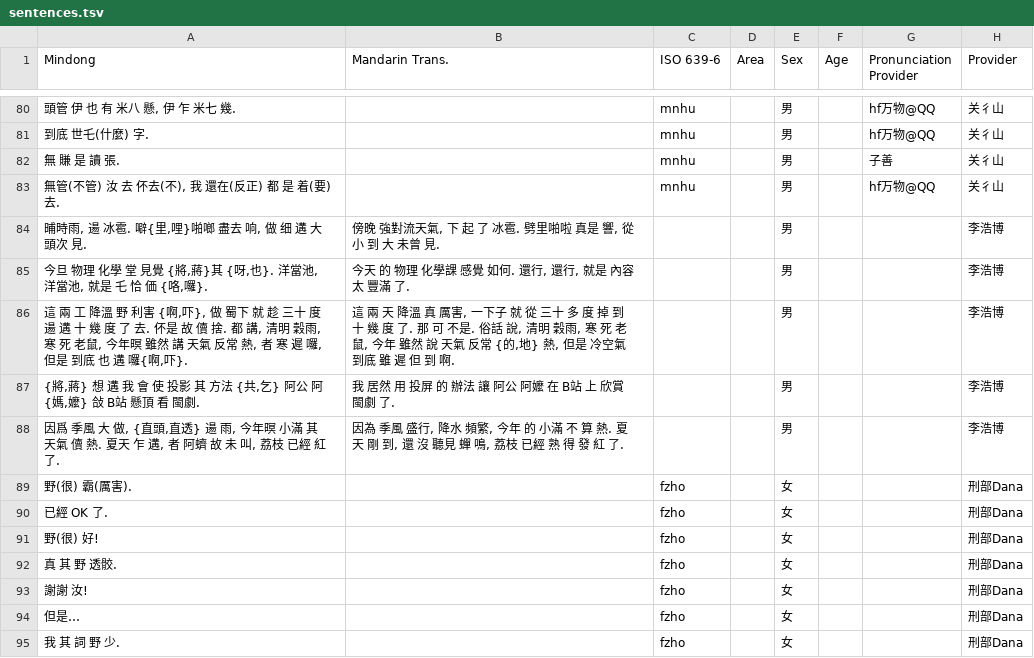
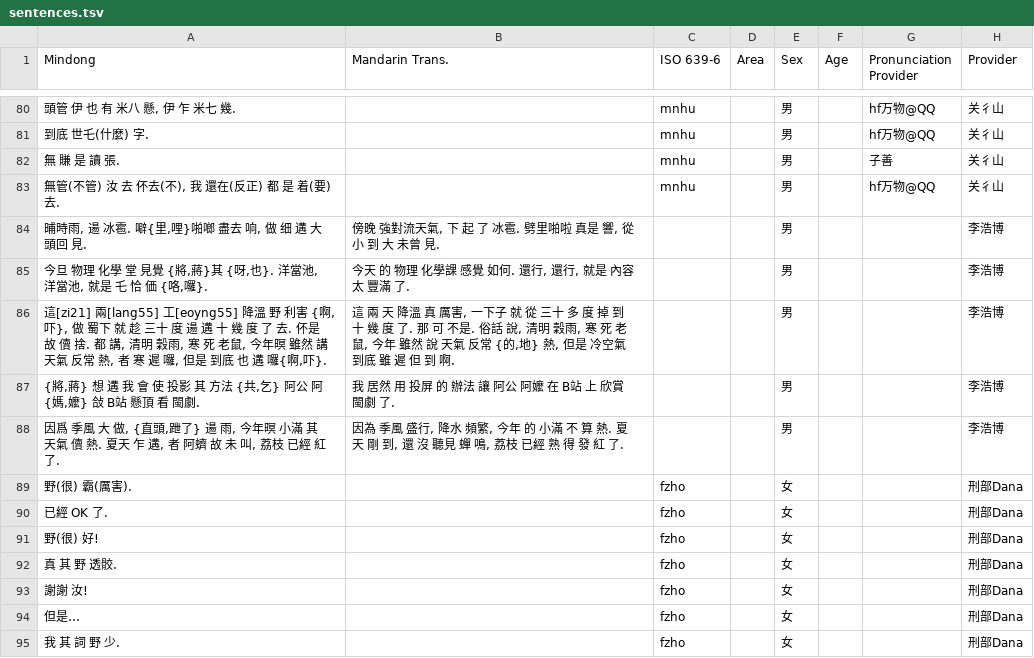
Before and after one commit to MindongLab/cdo-corpus, a TSV file: sentences.tsv, drawn as a sheet; only a part is shown, gaps mark what is left out; the diff names each change by its address in the sheet, - before the commit and + after, or states it on an @@ line.

```diff
--- a/sentences.tsv
+++ b/sentences.tsv
-A84 (Mindong): 晡時雨, 逿 冰雹. 噼{里,哩}啪啷 盡去 响, 做 细 遘 大 頭次 見.
+A84 (Mindong): 晡時雨, 逿 冰雹. 噼{里,哩}啪啷 盡去 响, 做 细 遘 大 頭回 見.
-A86 (Mindong): 這 兩 工 降溫 野…
+A86 (Mindong): 這[zi21] 兩[lang55] 工[eoyng55] 降溫 野…
-A88 (Mindong): …{直頭,直透} 逿 雨…
+A88 (Mindong): …{直頭,跇了} 逿 雨…
```
Also changed, not shown: essay/李浩博. 無題. 2020-06-18.tsv.
